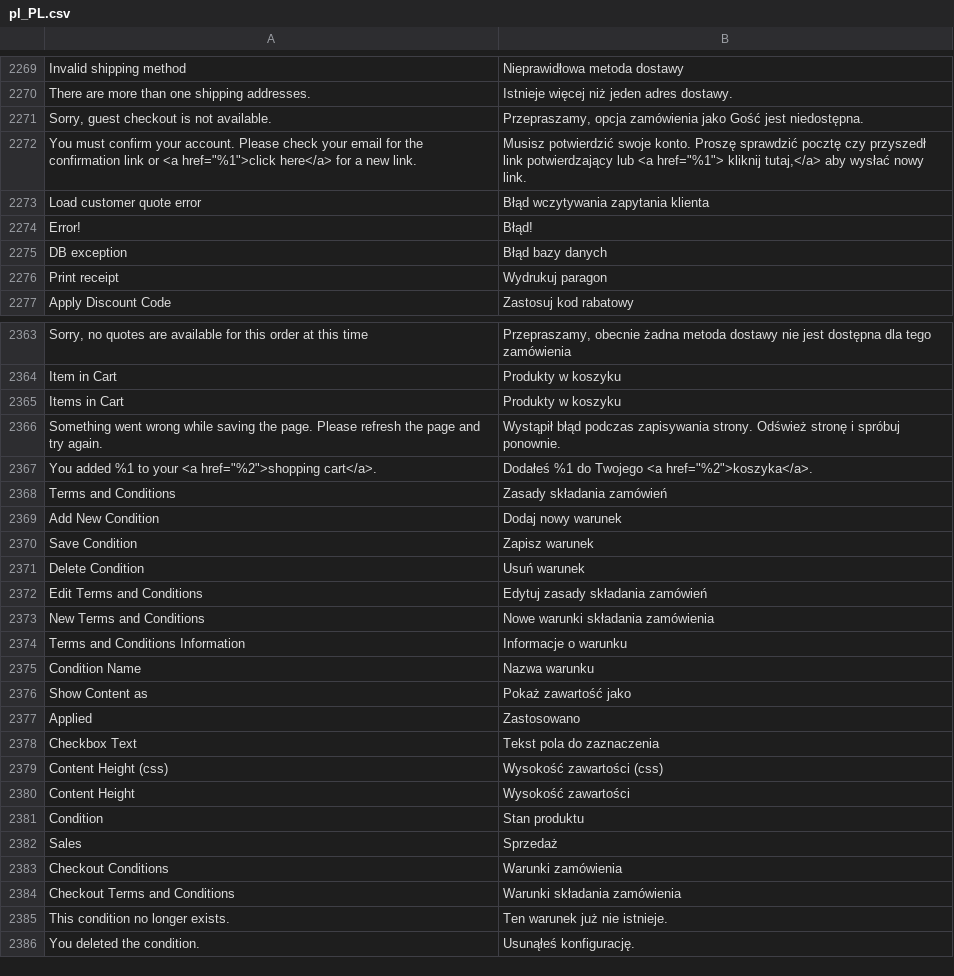
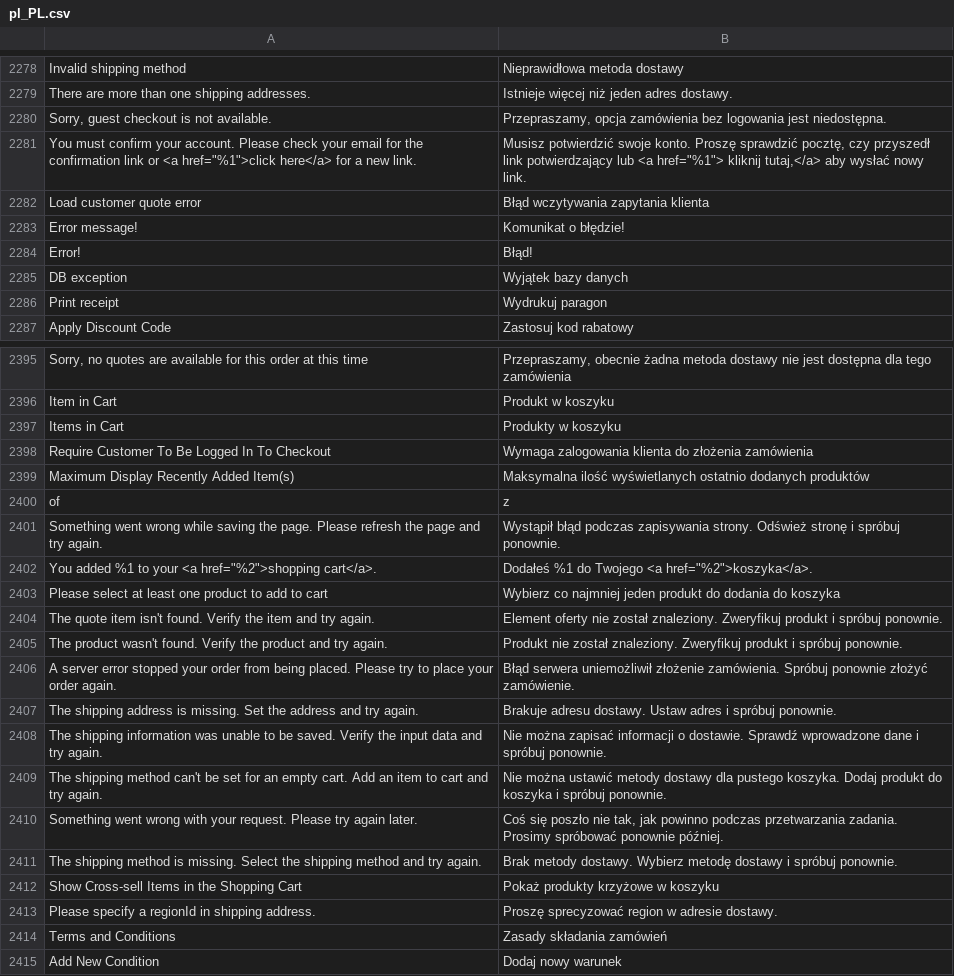
Before and after one commit to magento-l10n/language-pl_PL, a CSV file: pl_PL.csv, drawn as a sheet; only a part is shown, gaps mark what is left out; the shorter side is filled out with more unchanged rows; addresses are those after the commit; the diff covers the shown part only; the diff names each change by its address in the sheet, - before the commit and + after, or states it on an @@ line.

```diff
--- a/pl_PL.csv
+++ b/pl_PL.csv
-B2280: …opcja zamówienia jako Gość jest niedostępna.
+B2280: …opcja zamówienia bez logowania jest niedostępna.
-B2281: …Proszę sprawdzić pocztę czy przyszedł…
+B2281: …Proszę sprawdzić pocztę, czy przyszedł…
+row 2283: Error message! | Komunikat o błędzie!
-B2285: Błąd bazy danych
+B2285: Wyjątek bazy danych
-B2396: Produkty w koszyku
+B2396: Produkt w koszyku
+row 2398: Require Customer To Be Logged In To Checkout | Wymaga zalogowania klienta do złożenia zamówienia
+row 2399: Maximum Display Recently Added Item(s) | Maksymalna ilość wyświetlanych ostatnio dodanych produktów
@@ row 7244 moved to row 2400: of @@
+row 2403: Please select at least one product to add to cart | Wybierz co najmniej jeden produkt do dodania do koszyka
+row 2404: The quote item isn't found. Verify the item and try again. | Element oferty nie został znaleziony. Zweryfikuj produkt i spróbuj ponownie.
+row 2405: The product wasn't found. Verify the product and try again. | Produkt nie został znaleziony. Zweryfikuj produkt i spróbuj ponownie.
+row 2406: A server error stopped your order from being placed. Please try to place your order again. | Błąd serwera uniemożliwił złożenie zamówienia. Spróbuj ponownie złożyć zamówienie.
+row 2407: The shipping address is missing. Set the address and try again. | Brakuje adresu dostawy. Ustaw adres i spróbuj ponownie.
+row 2408: The shipping information was unable to be saved. Verify the input data and try again. | Nie można zapisać informacji o dostawie. Sprawdź wprowadzone dane i spróbuj ponownie.
+row 2409: The shipping method can't be set for an empty cart. Add an item to cart and try again. | Nie można ustawić metody dostawy dla pustego koszyka. Dodaj produkt do koszyka i spróbuj ponownie.
+row 2410: Something went wrong with your request. Please try again later. | Coś się poszło nie tak, jak powinno podczas przetwarzania zadania. Prosimy spróbować ponownie później.
+row 2411: The shipping method is missing. Select the shipping method and try again. | Brak metody dostawy. Wybierz metodę dostawy i spróbuj ponownie.
+row 2412: Show Cross-sell Items in the Shopping Cart | Pokaż produkty krzyżowe w koszyku
+row 2413: Please specify a regionId in shipping address. | Proszę sprecyzować region w adresie dostawy.
```
Also changed, not shown: 31 added rows, 6 moved rows and 29 edited cells elsewhere in this file, 1 other file.
